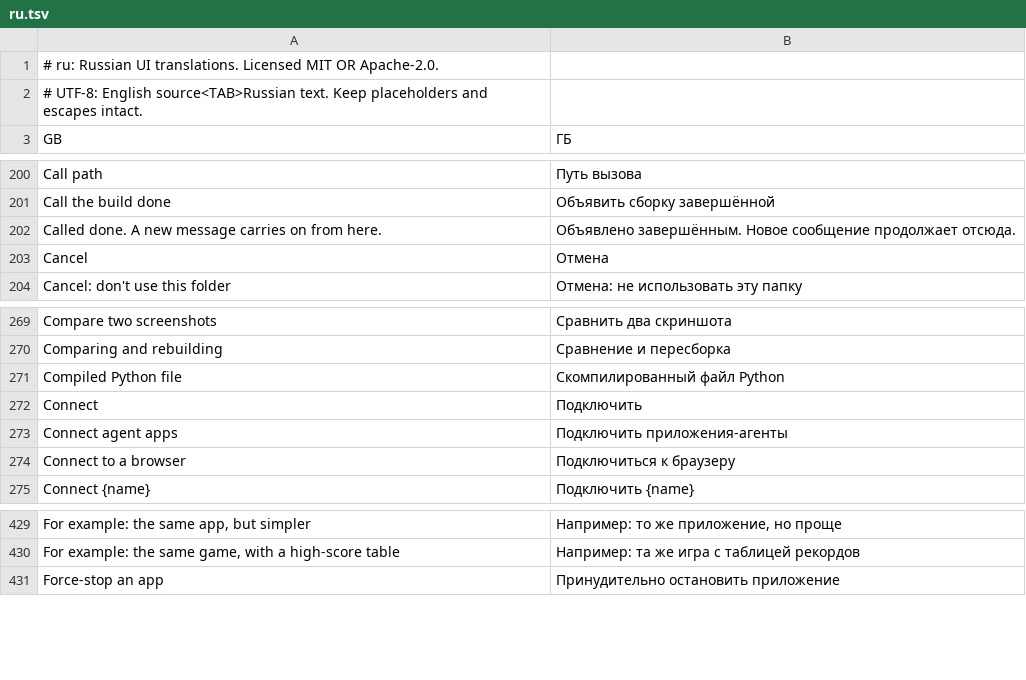
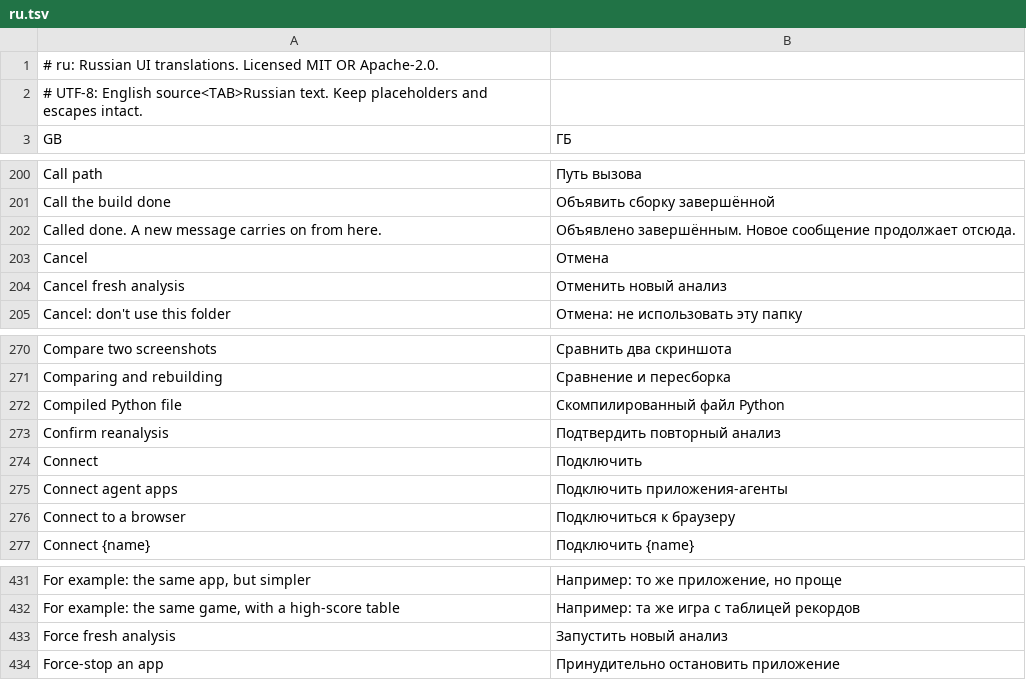
Before and after one commit to dawsonblock/craft-anything-full-upgraded, a TSV file: crates/ui-egui/src/i18n/ru.tsv, drawn as a sheet; only a part is shown, gaps mark what is left out.

```diff
--- a/crates/ui-egui/src/i18n/ru.tsv
+++ b/crates/ui-egui/src/i18n/ru.tsv
@@ -203,2 +203,3 @@ Called done. A new message carries on from here.	Объявлено заверш
 Cancel	Отмена
+Cancel fresh analysis	Отменить новый анализ
 Cancel: don't use this folder	Отмена: не использовать эту папку
@@ -271,2 +272,3 @@ Comparing and rebuilding	Сравнение и пересборка
 Compiled Python file	Скомпилированный файл Python
+Confirm reanalysis	Подтвердить повторный анализ
 Connect	Подключить
@@ -430,2 +432,3 @@ For example: the same app, but simpler	Например: то же прилож
 For example: the same game, with a high-score table	Например: та же игра с таблицей рекордов
+Force fresh analysis	Запустить новый анализ
 Force-stop an app	Принудительно остановить приложение
```
Also changed, not shown: crates/ui-egui/src/fr.tsv, crates/ui-egui/src/i18n/es.tsv, 13 other files.
